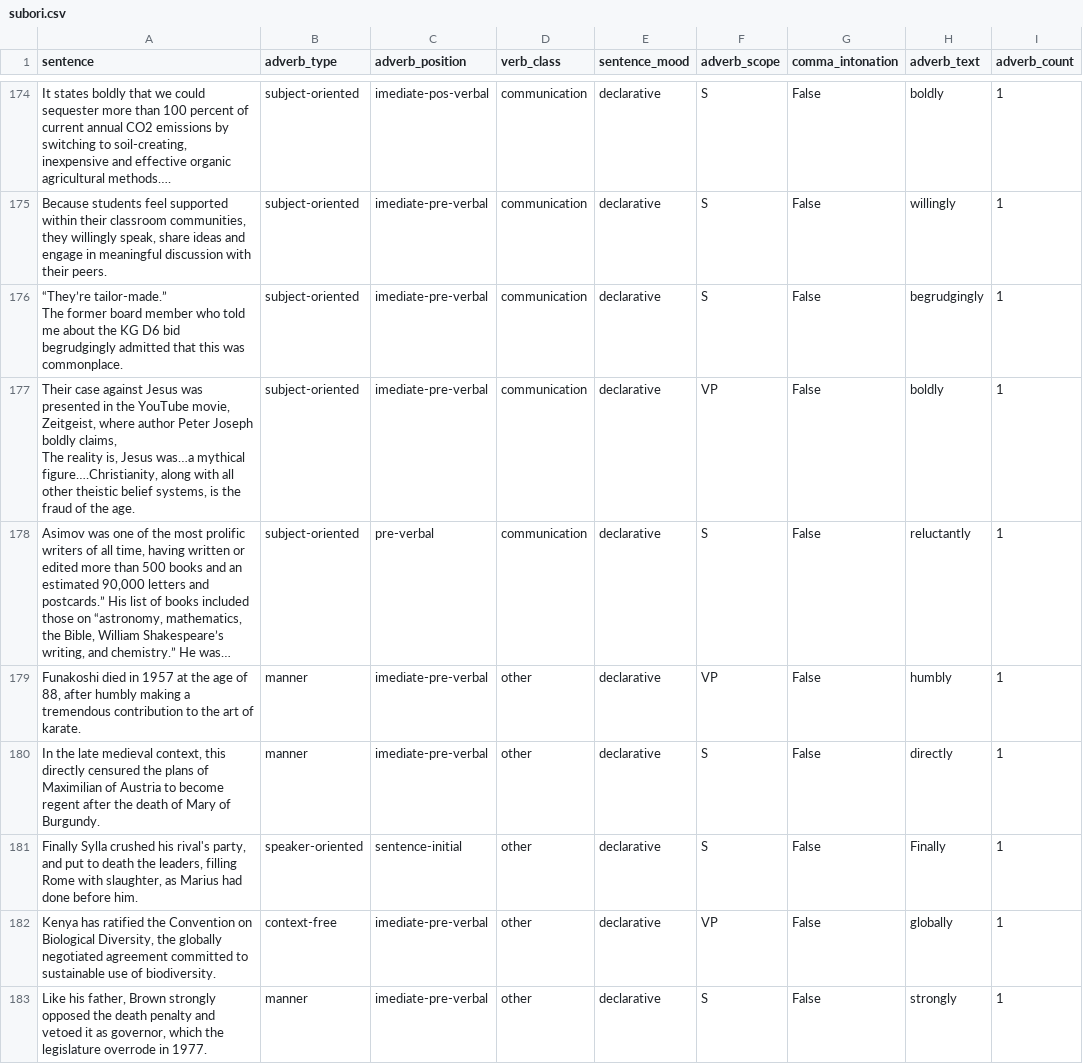
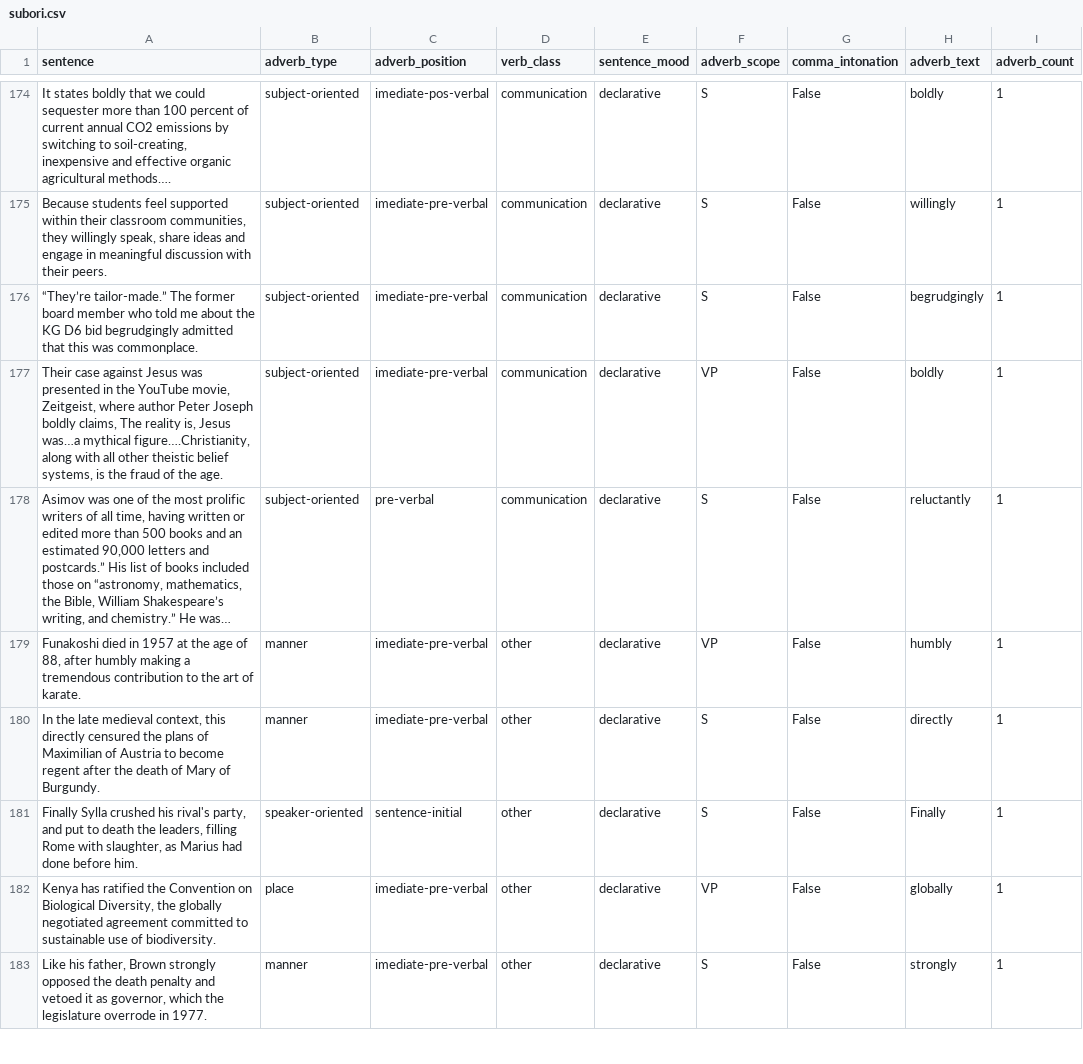
Before and after one commit to jylee1010/Adverb-pragmatic-class, a CSV file: subori.csv, drawn as a sheet; only a part is shown, gaps mark what is left out; long unchanged cells end in …; the diff covers the shown part only; the diff names each change by its address in the sheet, - before the commit and + after, or states it on an @@ line.

```diff
--- a/subori.csv
+++ b/subori.csv
-A176 (sentence): …was commonplace.
+A176 (sentence): …was commonplace.
-A177 (sentence): …the age.
+A177 (sentence): …the age.
-B182 (adverb_type): context-free
+B182 (adverb_type): place
```
Also changed, not shown: 56 edited cells elsewhere in this file, 2 other files.
